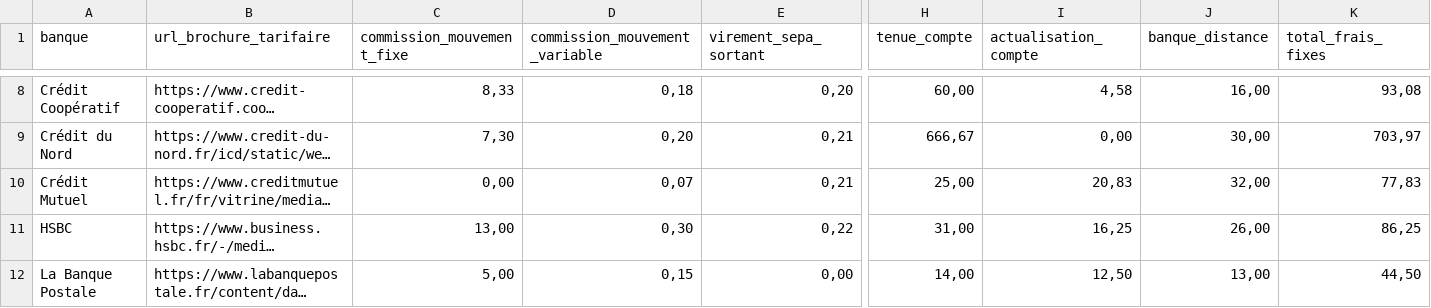
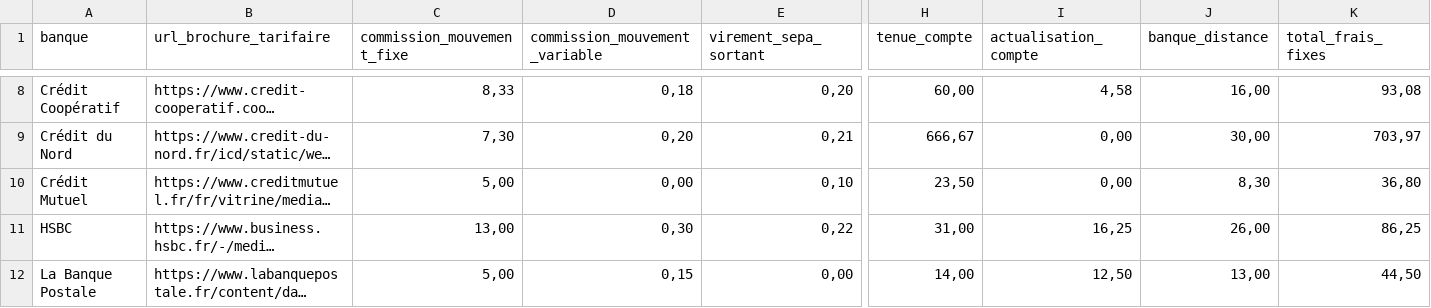
Before and after one commit to memobank/data, a CSV file: frais-bancaires-2020/frais-bancaires.csv, drawn as a sheet; only a part is shown, gaps mark what is left out; long unchanged cells end in …; the diff names each change by its address in the sheet, - before the commit and + after, or states it on an @@ line.

Commit message:
Fix 2020 pricing for Crédit Mutuel
Replaces Nord Europe values with Île-de-France ones.

```diff
--- a/frais-bancaires-2020/frais-bancaires.csv
+++ b/frais-bancaires-2020/frais-bancaires.csv
-C10 (commission_mouvement_fixe): 0,00
+C10 (commission_mouvement_fixe): 5,00
-D10 (commission_mouvement_variable): 0,07
+D10 (commission_mouvement_variable): 0,00
-E10 (virement_sepa_sortant): 0,21
+E10 (virement_sepa_sortant): 0,10
-H10 (tenue_compte): 25,00
+H10 (tenue_compte): 23,50
-I10 (actualisation_compte): 20,83
+I10 (actualisation_compte): 0,00
-J10 (banque_distance): 32,00
+J10 (banque_distance): 8,30
-K10 (total_frais_fixes): 77,83
+K10 (total_frais_fixes): 36,80
```
